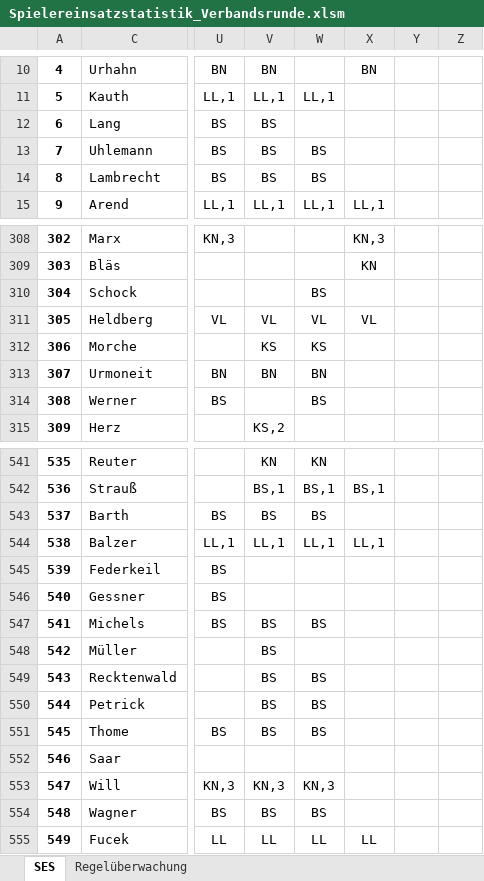
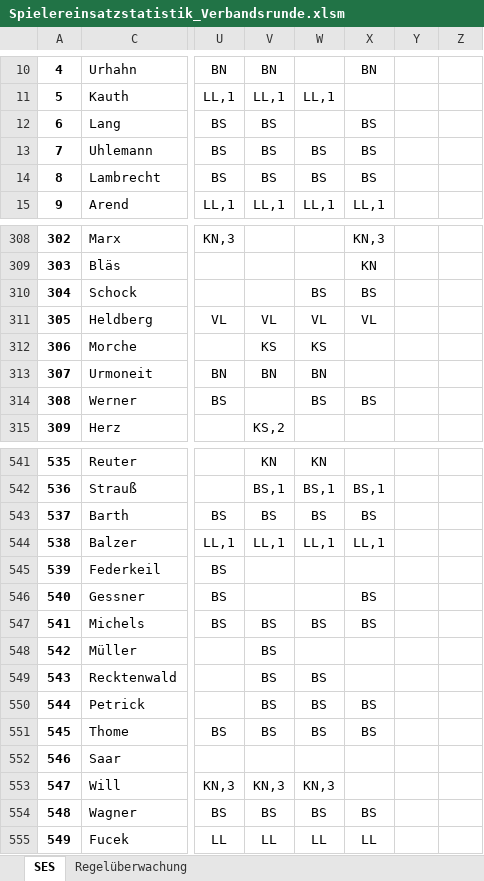
Before and after one commit to Deutscher-Tischfussballbund/stfv-docs, an Excel workbook: assets/statistiken/Spielereinsatzstatistik_Verbandsrunde.xlsm, sheet SES, drawn as a sheet; only a part is shown, gaps mark what is left out; values as stored, in another font and other column widths than the file's, no borders; charts and pictures and conditional formats not drawn; the diff covers the shown part only; the diff names each change by its address in the sheet, - before the commit and + after, or states it on an @@ line.

```diff
--- a/assets/statistiken/Spielereinsatzstatistik_Verbandsrunde.xlsm (sheet SES)
+++ b/assets/statistiken/Spielereinsatzstatistik_Verbandsrunde.xlsm (sheet SES)
-X12:X14: (empty)
+X12:X14: BS
-X310: (empty)
+X310: BS
-X314: (empty)
+X314: BS
-X543: (empty)
+X543: BS
-X546:X547: (empty)
+X546:X547: BS
-X550:X551: (empty)
+X550:X551: BS
-X554: (empty)
+X554: BS
```
Also changed, not shown: 42 edited cells elsewhere in this sheet, assets/statistiken/Spielereinsatzstatistik_Pokal.xlsm, 2 other files.
